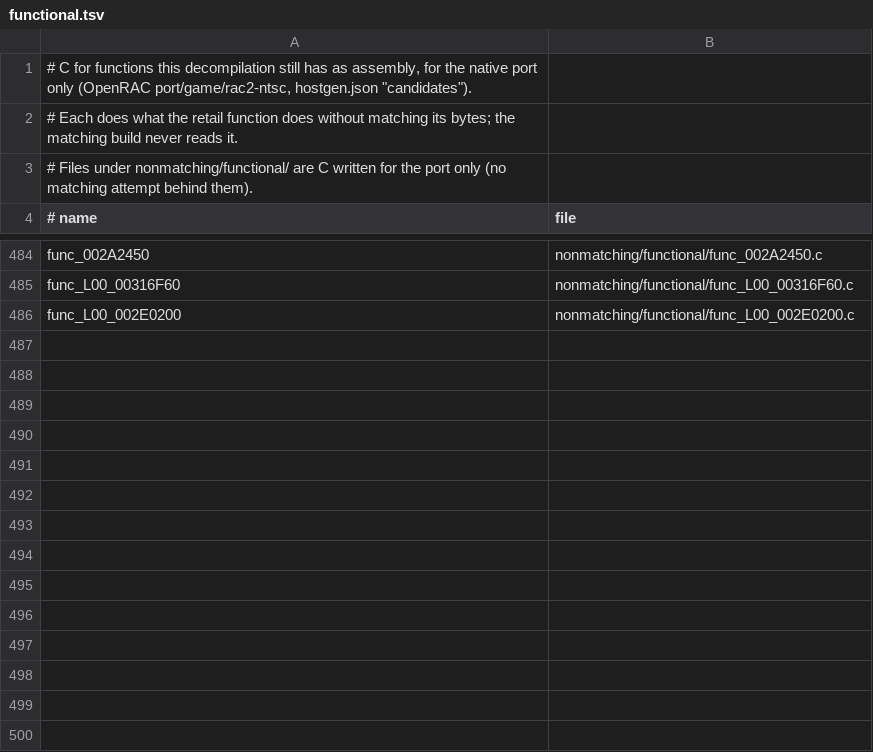
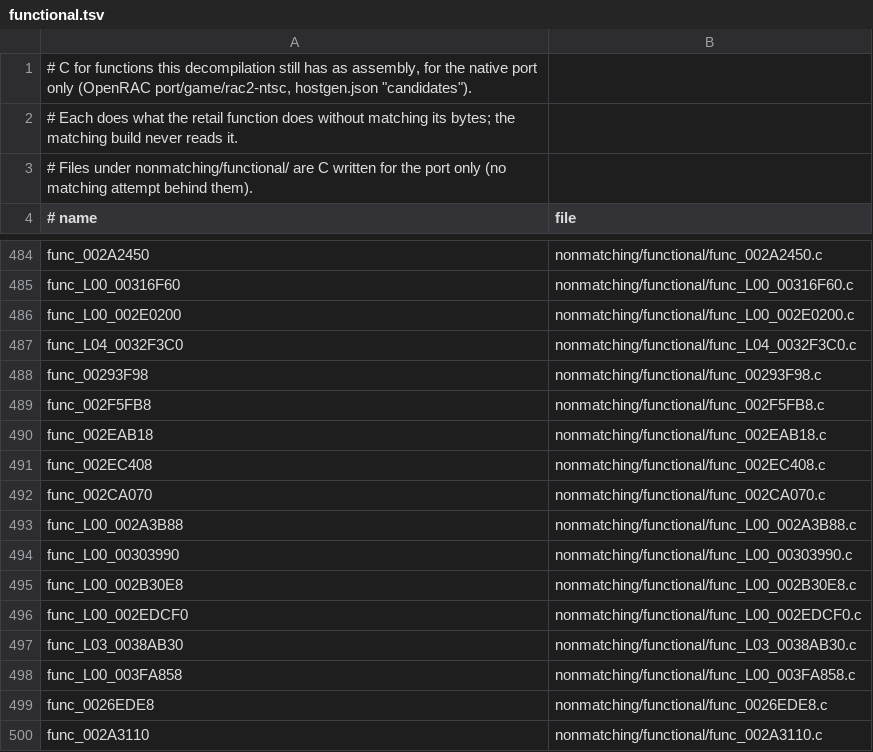
Before and after one commit to OpenRAC/rac2-decomp, a TSV file: nonmatching/functional.tsv, drawn as a sheet; only a part is shown, gaps mark what is left out; the diff names each change by its address in the sheet, - before the commit and + after, or states it on an @@ line.

Commit message:
feat(functional): backfill fourteen routines the gate cannot compare
The game and level main loops, the level change, archive, file and
level loaders, the FMV player, the menu state entry, func_L00_002B30E8,
func_L00_002EDCF0, level 3's func_L03_0038AB30, the glow sprites
func_L00_003FA858, Barlow's water lighting func_L04_0032F3C0 and the
moby collision pose func_002A3110. None has a gate verdict: retail never
returns within the gate's budget, no capture calls them, only another
level's copy has states, or (func_002A3110) the only difference is a
save of the hand-written callers' registers. Each was read in full
against retail by two readers; each header says why it is unchecked.
Host routines are declared as the port defines them.

```diff
--- a/nonmatching/functional.tsv
+++ b/nonmatching/functional.tsv
+row 487: func_L04_0032F3C0 | nonmatching/functional/func_L04_0032F3C0.c
+row 488: func_00293F98 | nonmatching/functional/func_00293F98.c
+row 489: func_002F5FB8 | nonmatching/functional/func_002F5FB8.c
+row 490: func_002EAB18 | nonmatching/functional/func_002EAB18.c
+row 491: func_002EC408 | nonmatching/functional/func_002EC408.c
+row 492: func_002CA070 | nonmatching/functional/func_002CA070.c
+row 493: func_L00_002A3B88 | nonmatching/functional/func_L00_002A3B88.c
+row 494: func_L00_00303990 | nonmatching/functional/func_L00_00303990.c
+row 495: func_L00_002B30E8 | nonmatching/functional/func_L00_002B30E8.c
+row 496: func_L00_002EDCF0 | nonmatching/functional/func_L00_002EDCF0.c
+row 497: func_L03_0038AB30 | nonmatching/functional/func_L03_0038AB30.c
+row 498: func_L00_003FA858 | nonmatching/functional/func_L00_003FA858.c
+row 499: func_0026EDE8 | nonmatching/functional/func_0026EDE8.c
+row 500: func_002A3110 | nonmatching/functional/func_002A3110.c
```
Also changed, not shown: 14 other files.
